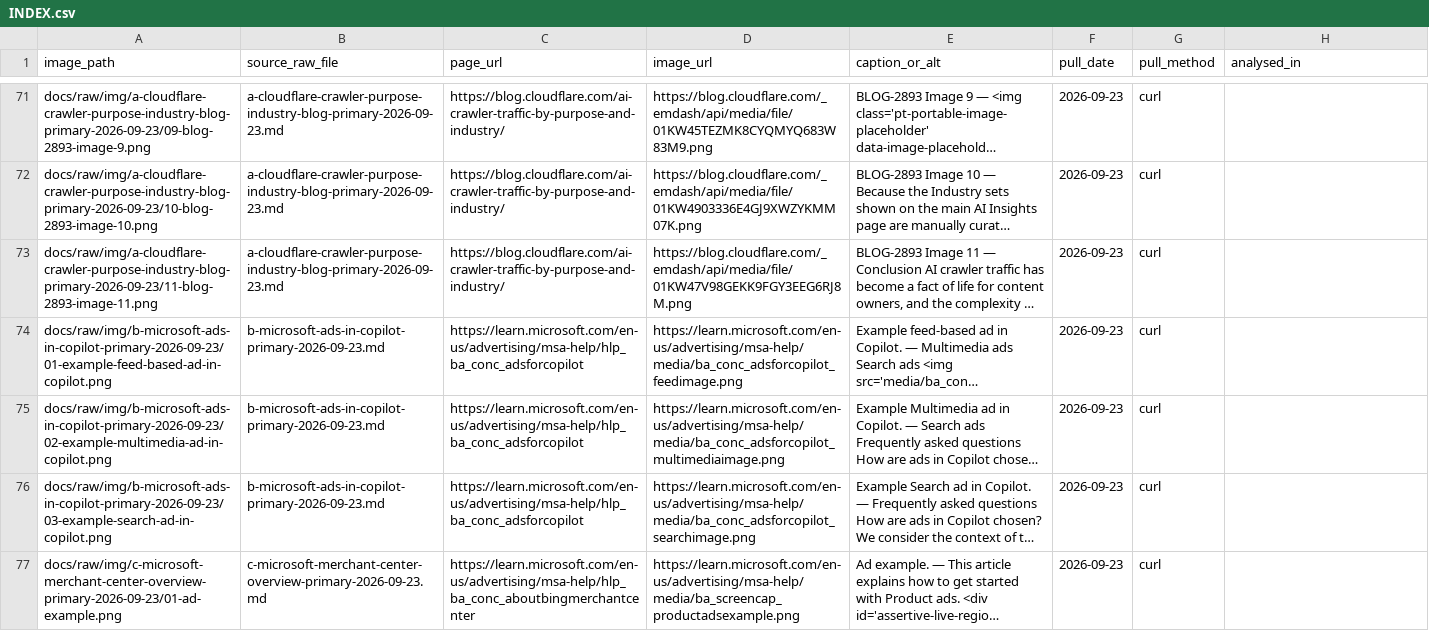
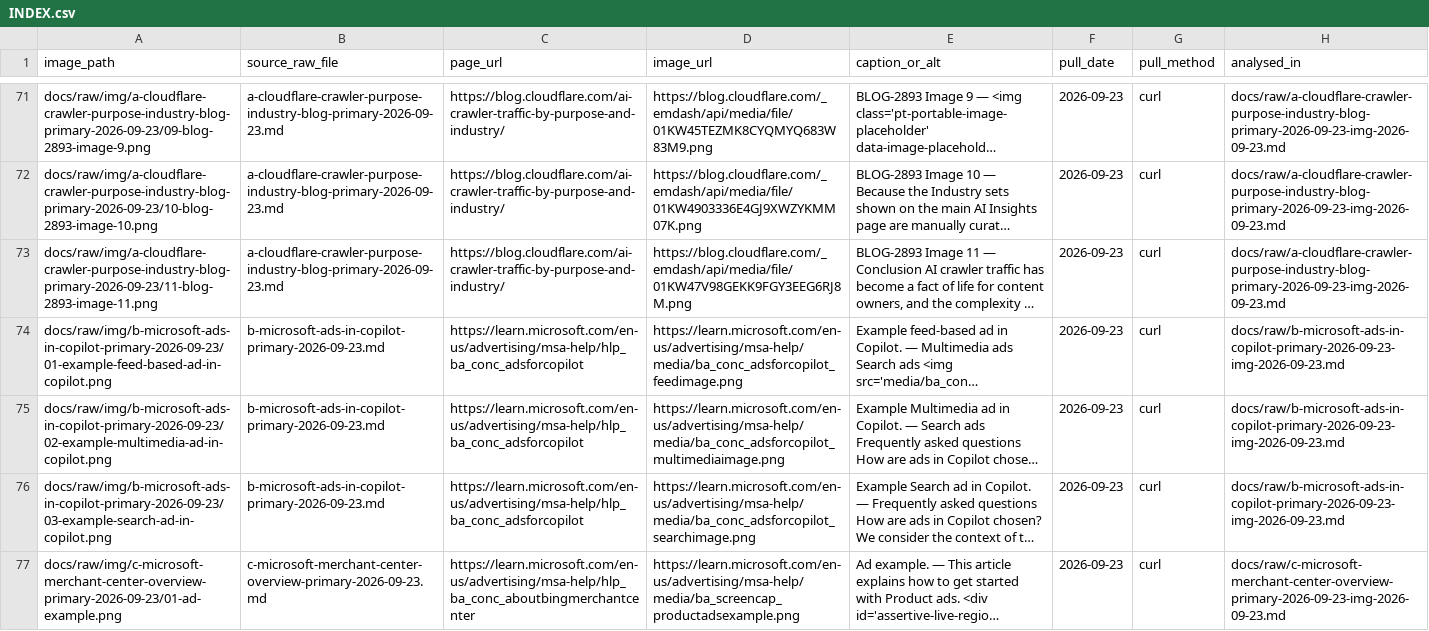
Before and after one commit to VAD37/market-research-2026-09-22, a CSV file: docs/raw/img/INDEX.csv, drawn as a sheet; only a part is shown, gaps mark what is left out; long unchanged cells end in …; the diff covers the shown part only; the diff names each change by its address in the sheet, - before the commit and + after, or states it on an @@ line.

```diff
--- a/docs/raw/img/INDEX.csv
+++ b/docs/raw/img/INDEX.csv
-H71:H73 (analysed_in): (empty)
+H71:H73 (analysed_in): docs/raw/a-cloudflare-crawler-purpose-industry-blog-primary-2026-09-23-img-2026-09-23.md
-H74:H76 (analysed_in): (empty)
+H74:H76 (analysed_in): docs/raw/b-microsoft-ads-in-copilot-primary-2026-09-23-img-2026-09-23.md
-H77 (analysed_in): (empty)
+H77 (analysed_in): docs/raw/c-microsoft-merchant-center-overview-primary-2026-09-23-img-2026-09-23.md
```
Also changed, not shown: 3 added rows and 26 edited cells elsewhere in this file, 13 other files.
